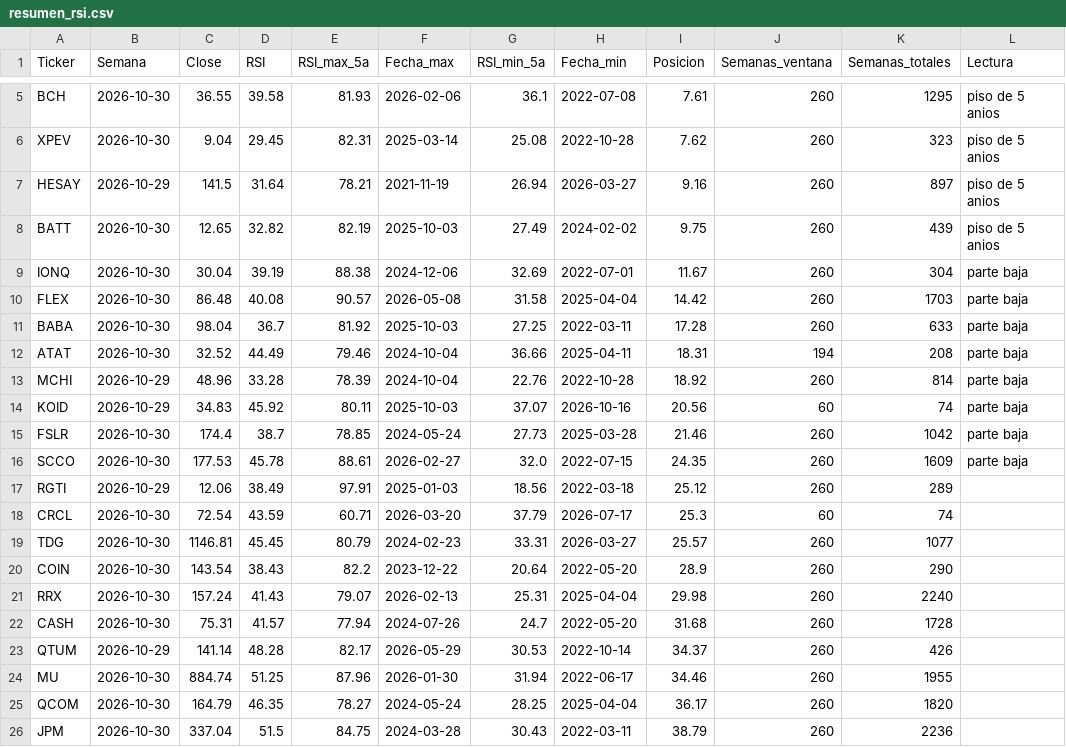
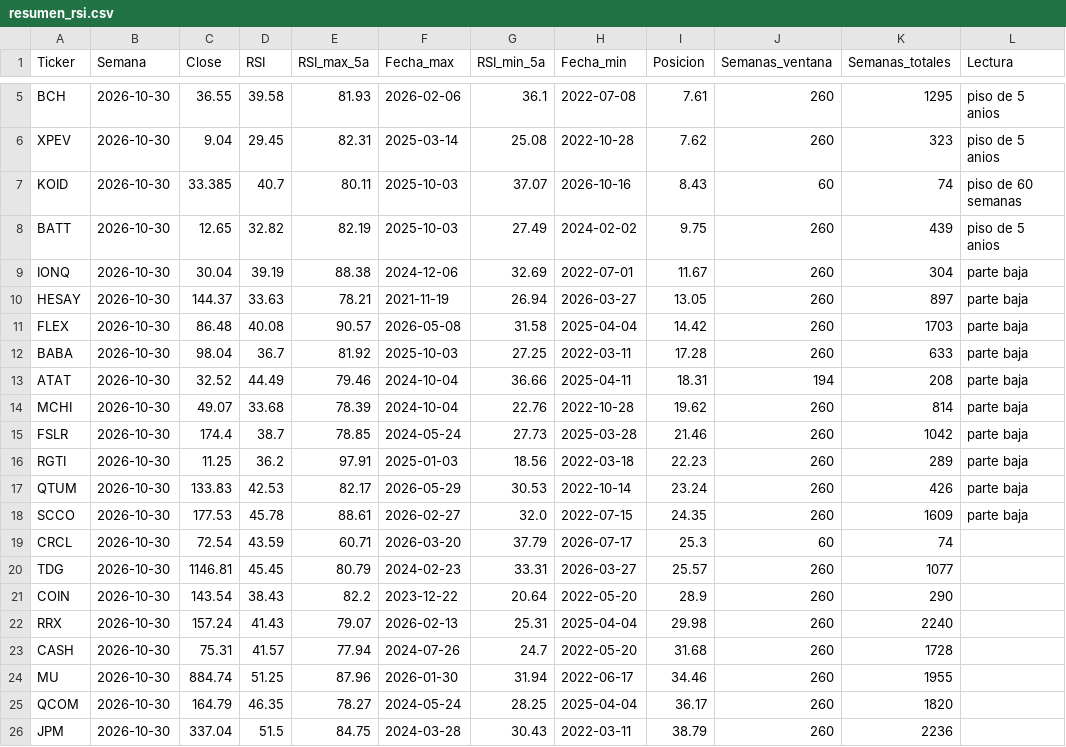
Before and after one commit to fmorae30/base-datos-acciones, a CSV file: indicadores/resumen_rsi.csv, drawn as a sheet; only a part is shown, gaps mark what is left out.

```diff
--- a/indicadores/resumen_rsi.csv
+++ b/indicadores/resumen_rsi.csv
@@ -6,5 +6,6 @@ BCH,2026-10-30,36.55,39.58,81.93,2026-02-06,36.1,2022-07-08,7.61,260,1295,piso d
 XPEV,2026-10-30,9.04,29.45,82.31,2025-03-14,25.08,2022-10-28,7.62,260,323,piso de 5 anios
-HESAY,2026-10-29,141.5,31.64,78.21,2021-11-19,26.94,2026-03-27,9.16,260,897,piso de 5 anios
+KOID,2026-10-30,33.385,40.7,80.11,2025-10-03,37.07,2026-10-16,8.43,60,74,piso de 60 semanas
 BATT,2026-10-30,12.65,32.82,82.19,2025-10-03,27.49,2024-02-02,9.75,260,439,piso de 5 anios
 IONQ,2026-10-30,30.04,39.19,88.38,2024-12-06,32.69,2022-07-01,11.67,260,304,parte baja
+HESAY,2026-10-30,144.37,33.63,78.21,2021-11-19,26.94,2026-03-27,13.05,260,897,parte baja
 FLEX,2026-10-30,86.48,40.08,90.57,2026-05-08,31.58,2025-04-04,14.42,260,1703,parte baja
@@ -12,7 +13,7 @@ BABA,2026-10-30,98.04,36.7,81.92,2025-10-03,27.25,2022-03-11,17.28,260,633,parte
 ATAT,2026-10-30,32.52,44.49,79.46,2024-10-04,36.66,2025-04-11,18.31,194,208,parte baja
-MCHI,2026-10-29,48.96,33.28,78.39,2024-10-04,22.76,2022-10-28,18.92,260,814,parte baja
-KOID,2026-10-29,34.83,45.92,80.11,2025-10-03,37.07,2026-10-16,20.56,60,74,parte baja
+MCHI,2026-10-30,49.07,33.68,78.39,2024-10-04,22.76,2022-10-28,19.62,260,814,parte baja
 FSLR,2026-10-30,174.4,38.7,78.85,2024-05-24,27.73,2025-03-28,21.46,260,1042,parte baja
+RGTI,2026-10-30,11.25,36.2,97.91,2025-01-03,18.56,2022-03-18,22.23,260,289,parte baja
+QTUM,2026-10-30,133.83,42.53,82.17,2026-05-29,30.53,2022-10-14,23.24,260,426,parte baja
 SCCO,2026-10-30,177.53,45.78,88.61,2026-02-27,32.0,2022-07-15,24.35,260,1609,parte baja
-RGTI,2026-10-29,12.06,38.49,97.91,2025-01-03,18.56,2022-03-18,25.12,260,289,
 CRCL,2026-10-30,72.54,43.59,60.71,2026-03-20,37.79,2026-07-17,25.3,60,74,
@@ -22,3 +23,2 @@ RRX,2026-10-30,157.24,41.43,79.07,2026-02-13,25.31,2025-04-04,29.98,260,2240,
 CASH,2026-10-30,75.31,41.57,77.94,2024-07-26,24.7,2022-05-20,31.68,260,1728,
-QTUM,2026-10-29,141.14,48.28,82.17,2026-05-29,30.53,2022-10-14,34.37,260,426,
 MU,2026-10-30,884.74,51.25,87.96,2026-01-30,31.94,2022-06-17,34.46,260,1955,
```
Also changed, not shown: data/HESAY.csv, data/KOID.csv, 9 other files.
